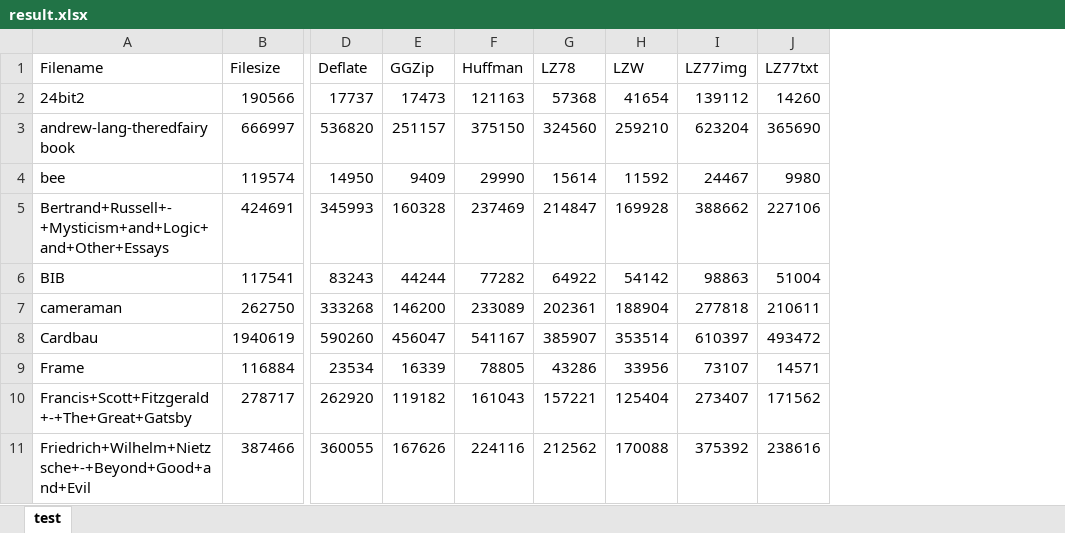
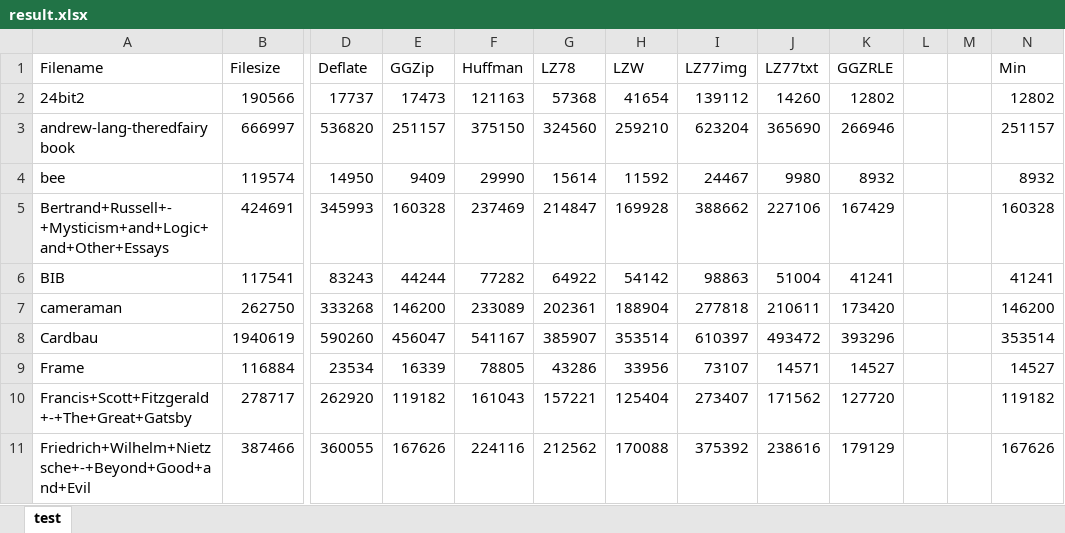
Before and after one commit to Vinicoreia/TG1, an Excel workbook: Resuts/result.xlsx, sheet test, drawn as a sheet; only a part is shown, gaps mark what is left out; values as stored, in another font and other column widths than the file's, no borders; conditional formats not drawn; the diff names each change by its address in the sheet, - before the commit and + after, or states it on an @@ line.

Commit message:
Added results of GGZ with run length.

```diff
--- a/Resuts/result.xlsx (sheet test)
+++ b/Resuts/result.xlsx (sheet test)
+column K (GGZRLE), rows 2-11: 12802 | 266946 | 8932 | 167429 | 41241 | 173420 | 393296 | 14527 | 127720 | 179129
+column L, empty
+column M, empty
+column N (Min), rows 2-11: 12802 | 251157 | 8932 | 160328 | 41241 | 146200 | 353514 | 14527 | 119182 | 167626
```
Also changed, not shown: 4 other files.
